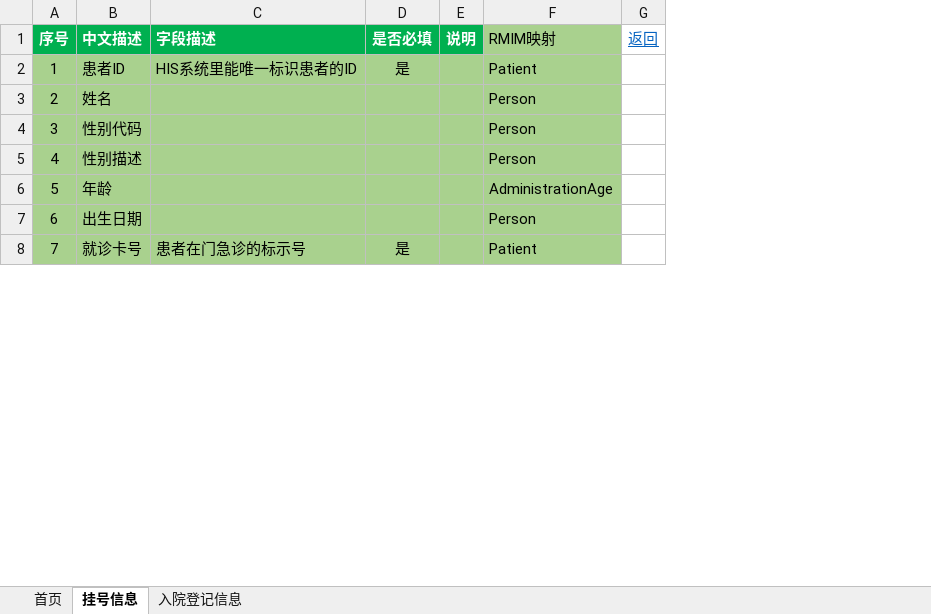
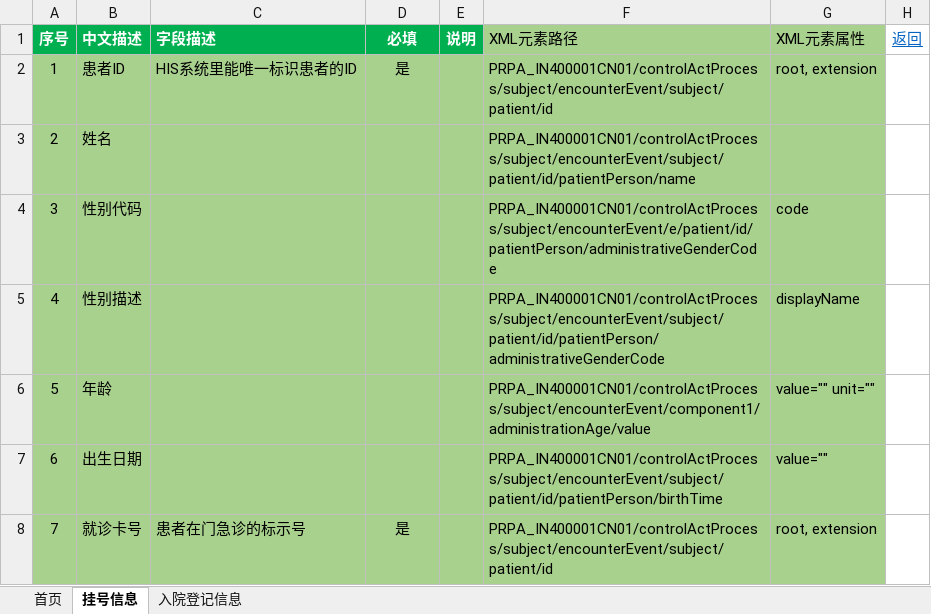
Before and after one commit to BaYcH/HL7-V3-Message, an Excel workbook: Design/Domain/Patient Encounter/Requirements/挂号、入院登记.xlsx, sheet 挂号信息, drawn as a sheet; only a part is shown; values as stored, in another font and other column widths than the file's, no borders; removed rows and columns are numbered as before the commit, all else as after; the diff covers the shown part only; the diff names each change by its address in the sheet, - before the commit and + after, or states it on an @@ line.

```diff
--- a/Design/Domain/Patient Encounter/Requirements/挂号、入院登记.xlsx (sheet 挂号信息)
+++ b/Design/Domain/Patient Encounter/Requirements/挂号、入院登记.xlsx (sheet 挂号信息)
-column F (RMIM映射), rows 2-8: Patient | Person | Person | Person | AdministrationAge | Person | Patient
+column F (XML元素路径), rows 2-8: PRPA_IN400001CN01/controlActProcess/subject/encounterEvent/subject/patient/id | PRPA_IN400001CN01/controlActProcess/subject/encounterEvent/subject/patient/id/patientPerson/name | PRPA_IN400001CN01/controlActProcess/subject/encounterEvent/e/patient/id/patientPerson/administrativeGenderCode | PRPA_IN400001CN01/controlActProcess/subject/encounterEvent/subject/patient/id/patientPerson/administrativeGenderCode | PRPA_IN400001CN01/controlActProcess/subject/encounterEvent/component1/administrationAge/value | PRPA_IN400001CN01/controlActProcess/subject/encounterEvent/subject/patient/id/patientPerson/birthTime | PRPA_IN400001CN01/controlActProcess/subject/encounterEvent/subject/patient/id
+column G (XML元素属性), rows 2-8: root, extension |  | code | displayName | value="" unit="" | value="" | root, extension
-D1: 是否必填
+D1: 必填
```
Also changed, not shown: 4 edited cells and cell formats elsewhere in this sheet, sheet 入院登记信息, 9 other files.
